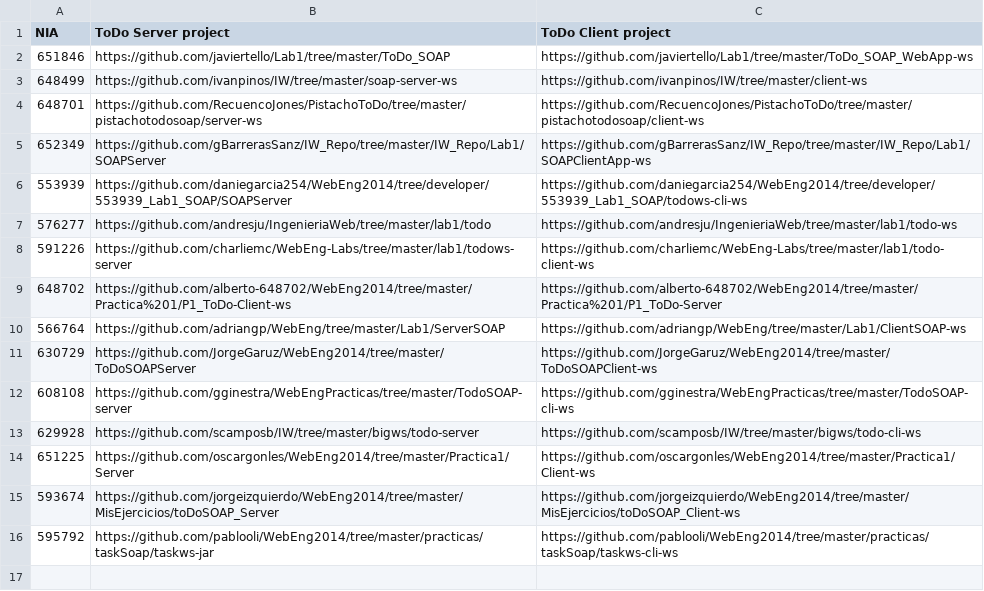
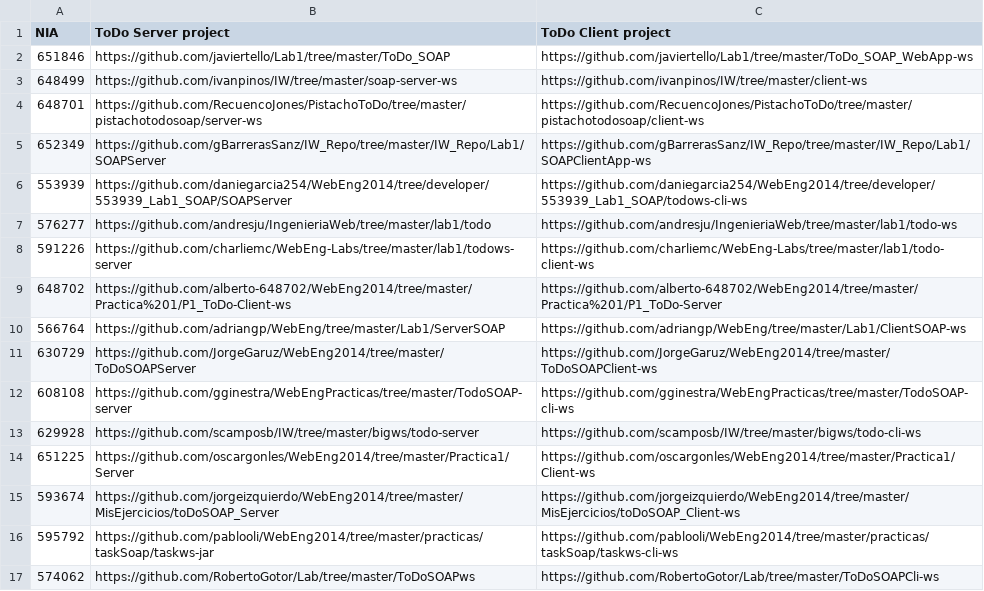
Before and after one commit to oscargonles/WebEng2014, a CSV file: labs/soap.csv, drawn as a sheet.

Commit message:
Update soap.csv
Entrega práctica SOAP

```diff
--- a/labs/soap.csv
+++ b/labs/soap.csv
@@ -16 +16,2 @@ NIA, ToDo Server project, ToDo Client project
 595792, https://github.com/pablooli/WebEng2014/tree/master/practicas/taskSoap/taskws-jar, https://github.com/pablooli/WebEng2014/tree/master/practicas/taskSoap/taskws-cli-ws
+574062 , https://github.com/RobertoGotor/Lab/tree/master/ToDoSOAPws , https://github.com/RobertoGotor/Lab/tree/master/ToDoSOAPCli-ws
```
